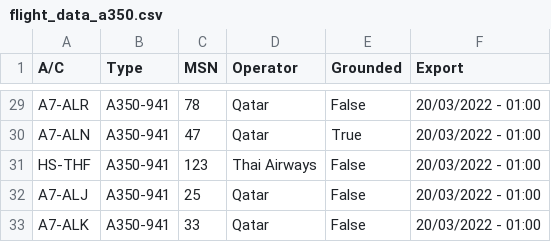
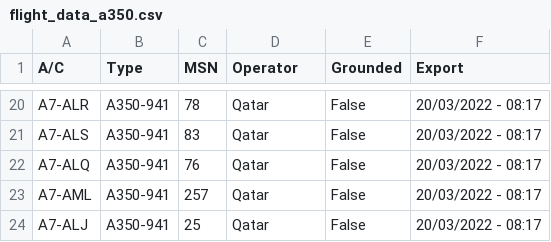
Before and after one commit to clintjb/clintjb.github.v2, a CSV file: _data/flight_data_a350.csv, drawn as a sheet; only a part is shown, gaps mark what is left out; removed rows and columns are numbered as before the commit, all else as after; the diff covers the shown part only; the diff names each change by its address in the sheet, - before the commit and + after, or states it on an @@ line.

```diff
--- a/_data/flight_data_a350.csv
+++ b/_data/flight_data_a350.csv
-F20:F21 (Export): 20/03/2022 - 01:00
+F20:F21 (Export): 20/03/2022 - 08:17
-A21 (A/C): A7-ALN
+A21 (A/C): A7-ALS
-C21 (MSN): 47
+C21 (MSN): 83
-E21 (Grounded): True
+E21 (Grounded): False
-row 31: HS-THF | A350-941 | 123 | Thai Airways | False | 20/03/2022 - 01:00
+row 22: A7-ALQ | A350-941 | 76 | Qatar | False | 20/03/2022 - 08:17
+row 23: A7-AML | A350-941 | 257 | Qatar | False | 20/03/2022 - 08:17
-F24 (Export): 20/03/2022 - 01:00
+F24 (Export): 20/03/2022 - 08:17
-row 33: A7-ALK | A350-941 | 33 | Qatar | False | 20/03/2022 - 01:00
```
Also changed, not shown: 7 added rows, 16 removed rows and 23 edited cells elsewhere in this file, 1 other file.
